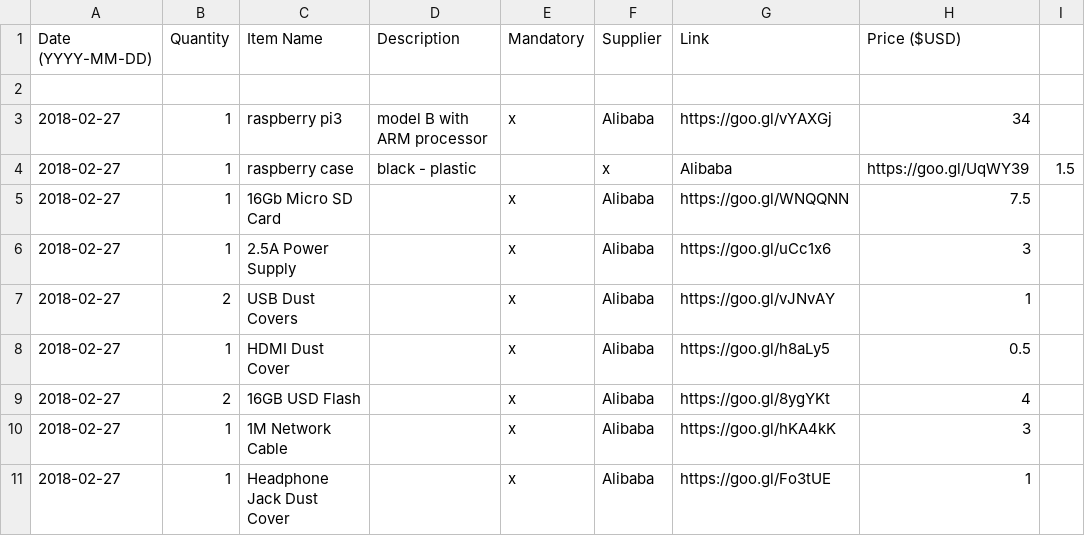
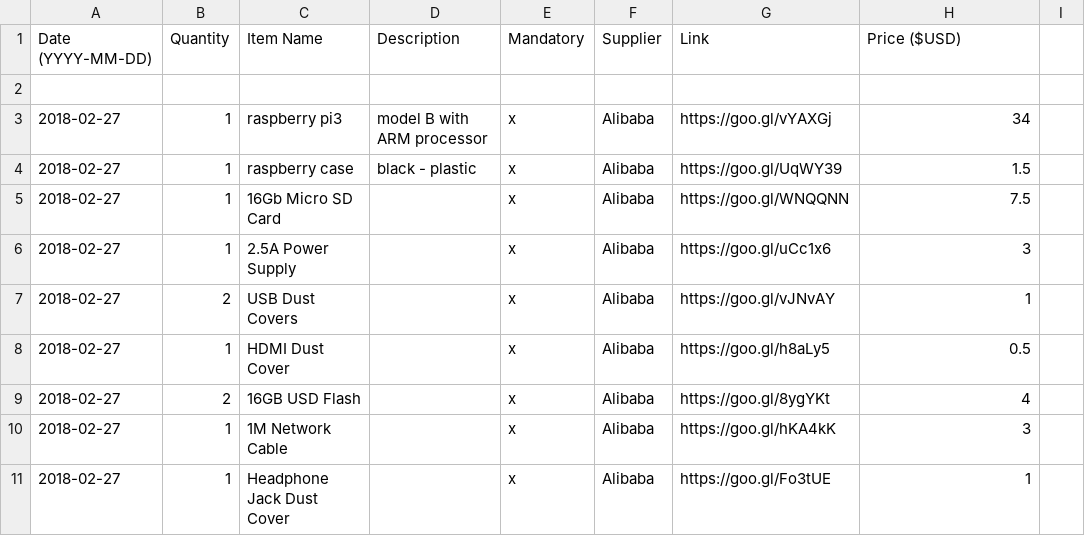
Before and after one commit to unclehowell/os.hotspotbnb.com, a CSV file: parts-list.csv, drawn as a sheet.

Commit message:
Update parts-list.csv

```diff
--- a/parts-list.csv
+++ b/parts-list.csv
@@ -3,3 +3,3 @@ Date (YYYY-MM-DD), Quantity, Item Name, Description, Mandatory, Supplier, Link,
 2018-02-27, 1, raspberry pi3, model B with ARM processor, x, Alibaba, https://goo.gl/vYAXGj, 34
-2018-02-27, 1, raspberry case, black - plastic,  , x, Alibaba, https://goo.gl/UqWY39, 1.5
+2018-02-27, 1, raspberry case, black - plastic,  x, Alibaba, https://goo.gl/UqWY39, 1.5
 2018-02-27, 1, 16Gb Micro SD Card,  , x, Alibaba, https://goo.gl/WNQQNN, 7.5
```
